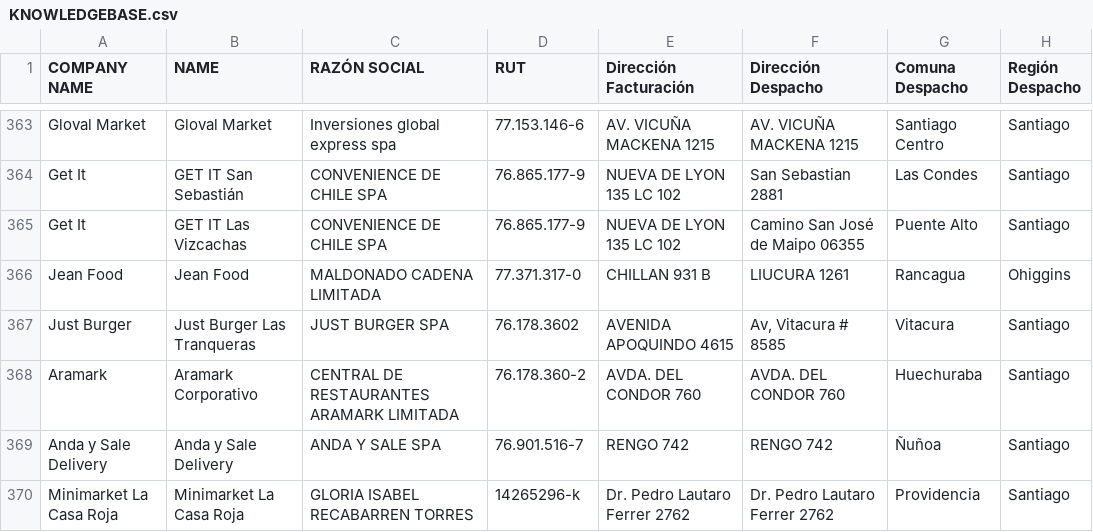
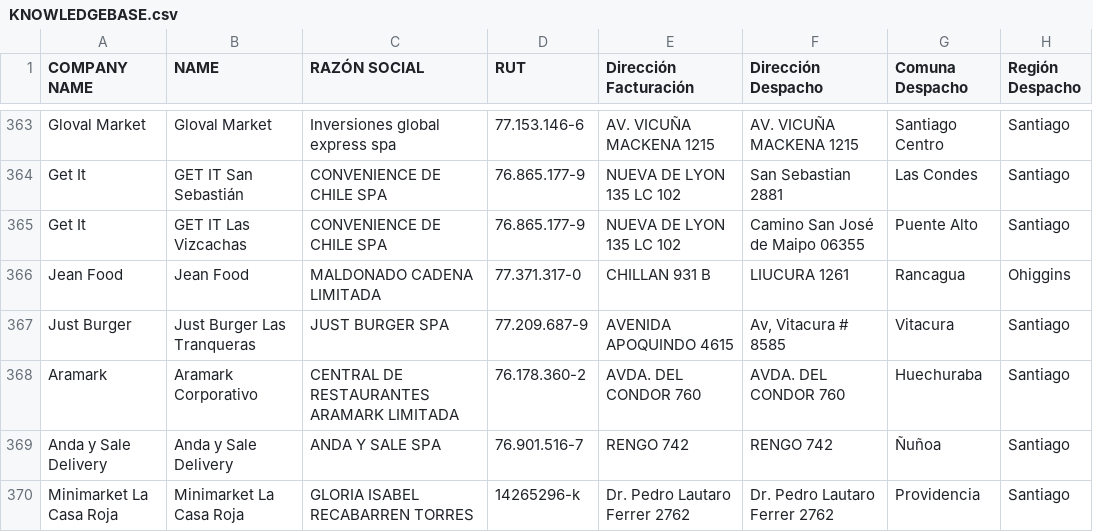
Before and after one commit to Cihoto/OlimpiaAPI, a CSV file: src/documents/KNOWLEDGEBASE.csv, drawn as a sheet; only a part is shown, gaps mark what is left out; the diff names each change by its address in the sheet, - before the commit and + after, or states it on an @@ line.

Commit message:
Update vendor details in KNOWLEDGEBASE.csv for accuracy

```diff
--- a/src/documents/KNOWLEDGEBASE.csv
+++ b/src/documents/KNOWLEDGEBASE.csv
-D367 (RUT): 76.178.3602
+D367 (RUT): 77.209.687-9
```
